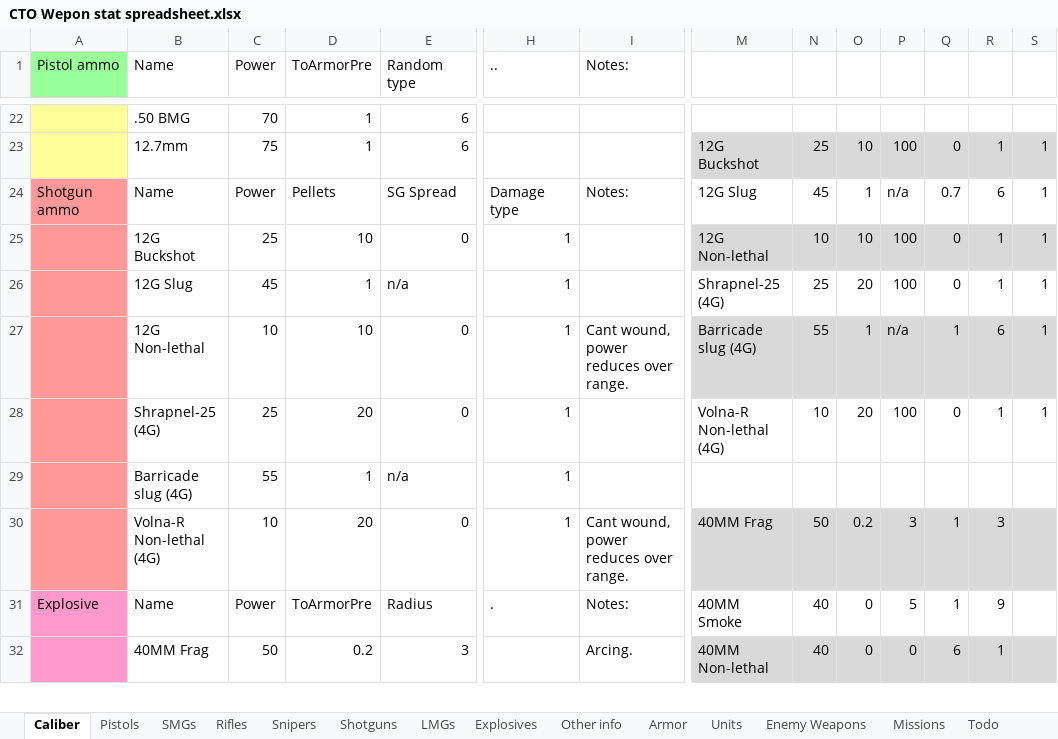
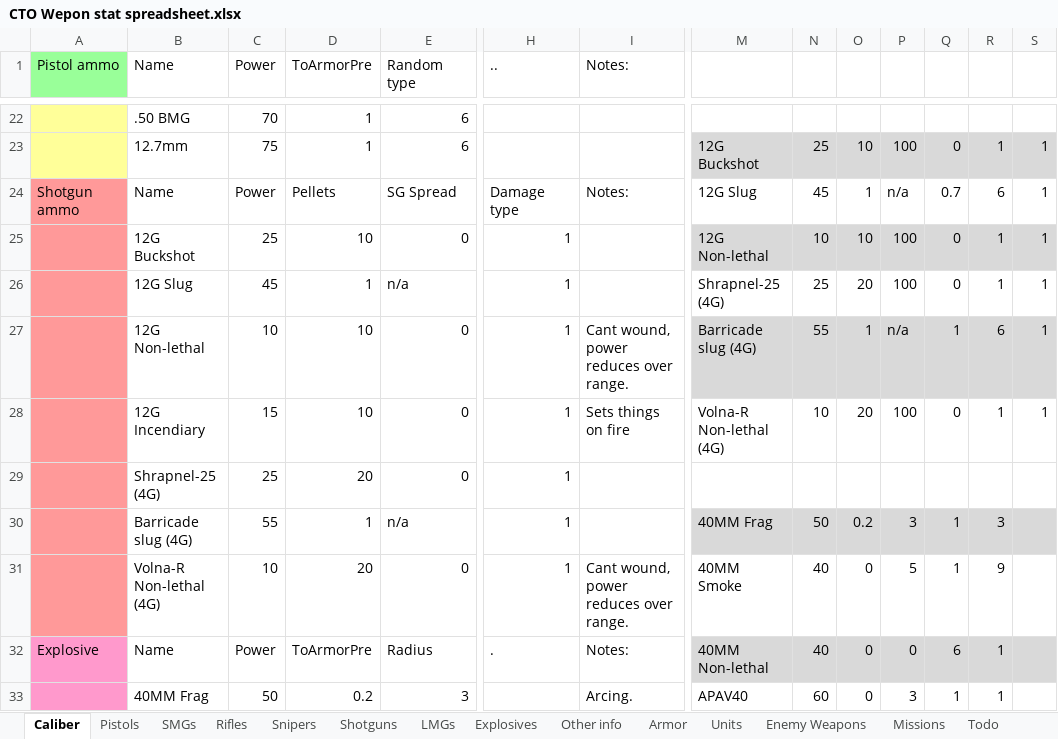
Before and after one commit to Inventorum-Development-Team/IDT_Counter_Terrorist_Operations, an Excel workbook: CTO Wepon stat spreadsheet.xlsx, sheet Caliber, drawn as a sheet; only a part is shown, gaps mark what is left out; values as stored, in another font and other column widths than the file's, no borders; table styles not drawn; addresses are those after the commit; rows hold the shown columns only; the diff covers the shown part only; the diff names each change by its address in the sheet, - before the commit and + after, or states it on an @@ line.

Commit message:
MP7 implemented, Incendiary shells implemented
MP7 big sprite needs some fixes

```diff
--- a/CTO Wepon stat spreadsheet.xlsx (sheet Caliber)
+++ b/CTO Wepon stat spreadsheet.xlsx (sheet Caliber)
-B28 (Name): Shrapnel-25 (4G)
+B28 (Name): 12G Incendiary
-C28 (Power): 25
+C28 (Power): 15
-D28 (ToArmorPre): 20
+D28 (ToArmorPre): 10
-I28 (Notes:): (empty)
+I28 (Notes:): Sets things on fire
+row 29:  | Shrapnel-25 (4G) | 25 | 20 | 0 | 1
-M30: (empty)
+M30: 40MM Frag
-M30:S30 fill: none
+M30:S30 fill: #D9D9D9
-N30: (empty)
+N30: 50
-O30: (empty)
+O30: 0.2
-P30: (empty)
+P30: 3
-Q30: (empty)
+Q30: 1
-R30: (empty)
+R30: 3
-M31: 40MM Frag
+M31: 40MM Smoke
-M31:S31 fill: #D9D9D9
+M31:S31 fill: none
-N31: 50
+N31: 40
-O31: 0.2
+O31: 0
-P31: 3
+P31: 5
-R31: 3
+R31: 9
-M32: 40MM Smoke
+M32: 40MM Non-lethal
-M32:S32 fill: none
+M32:S32 fill: #D9D9D9
-P32: 5
+P32: 0
-Q32: 1
+Q32: 6
-R32: 9
+R32: 1
-M33: 40MM Non-lethal
+M33: APAV40
-M33:S33 fill: #D9D9D9
+M33:S33 fill: none
-N33: 40
+N33: 60
-P33: 0
+P33: 3
-Q33: 6
+Q33: 1
```
Also changed, not shown: 25 edited cells and cell formats elsewhere in this sheet, sheet SMGs, sheet Todo, formulas that keep their value, 13 other files.
